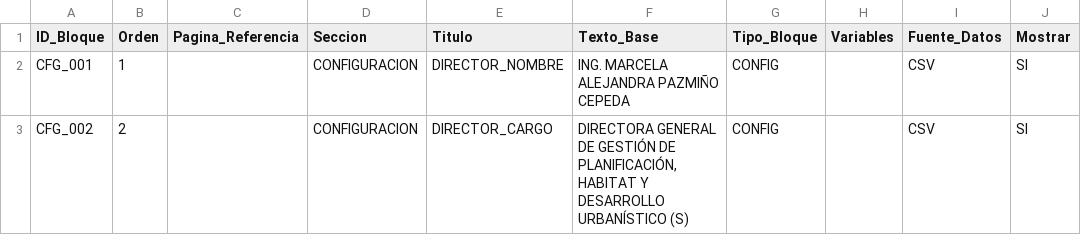
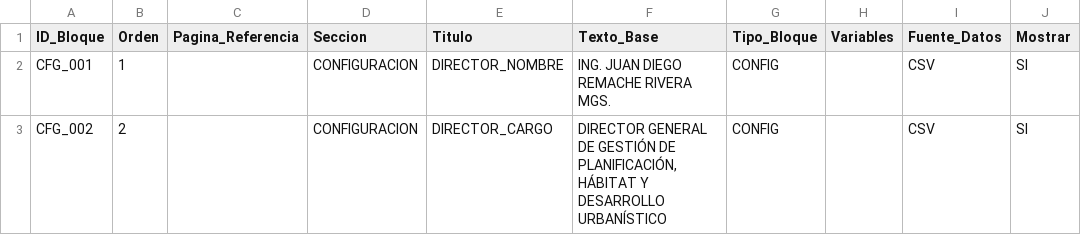
Before and after one commit to scarlettenietopaez-blip/ALLPA, a CSV file: data/plantillas/resolucion_obra_mayor.csv, drawn as a sheet; only a part is shown; the diff covers the shown part only; the diff names each change by its address in the sheet, - before the commit and + after, or states it on an @@ line.

```diff
--- a/data/plantillas/resolucion_obra_mayor.csv
+++ b/data/plantillas/resolucion_obra_mayor.csv
-F2 (Texto_Base): ING. MARCELA ALEJANDRA PAZMIÑO CEPEDA
+F2 (Texto_Base): ING. JUAN DIEGO REMACHE RIVERA MGS.
-F3 (Texto_Base): DIRECTORA GENERAL DE GESTIÓN DE PLANIFICACIÓN, HABITAT Y DESARROLLO URBANÍSTICO (S)
+F3 (Texto_Base): DIRECTOR GENERAL DE GESTIÓN DE PLANIFICACIÓN, HÁBITAT Y DESARROLLO URBANÍSTICO
```
Also changed, not shown: 5 edited cells elsewhere in this file, data/plantillas/resolucion_desistimiento.csv, data/plantillas/resolucion_desistimiento_anteproyecto.csv.
